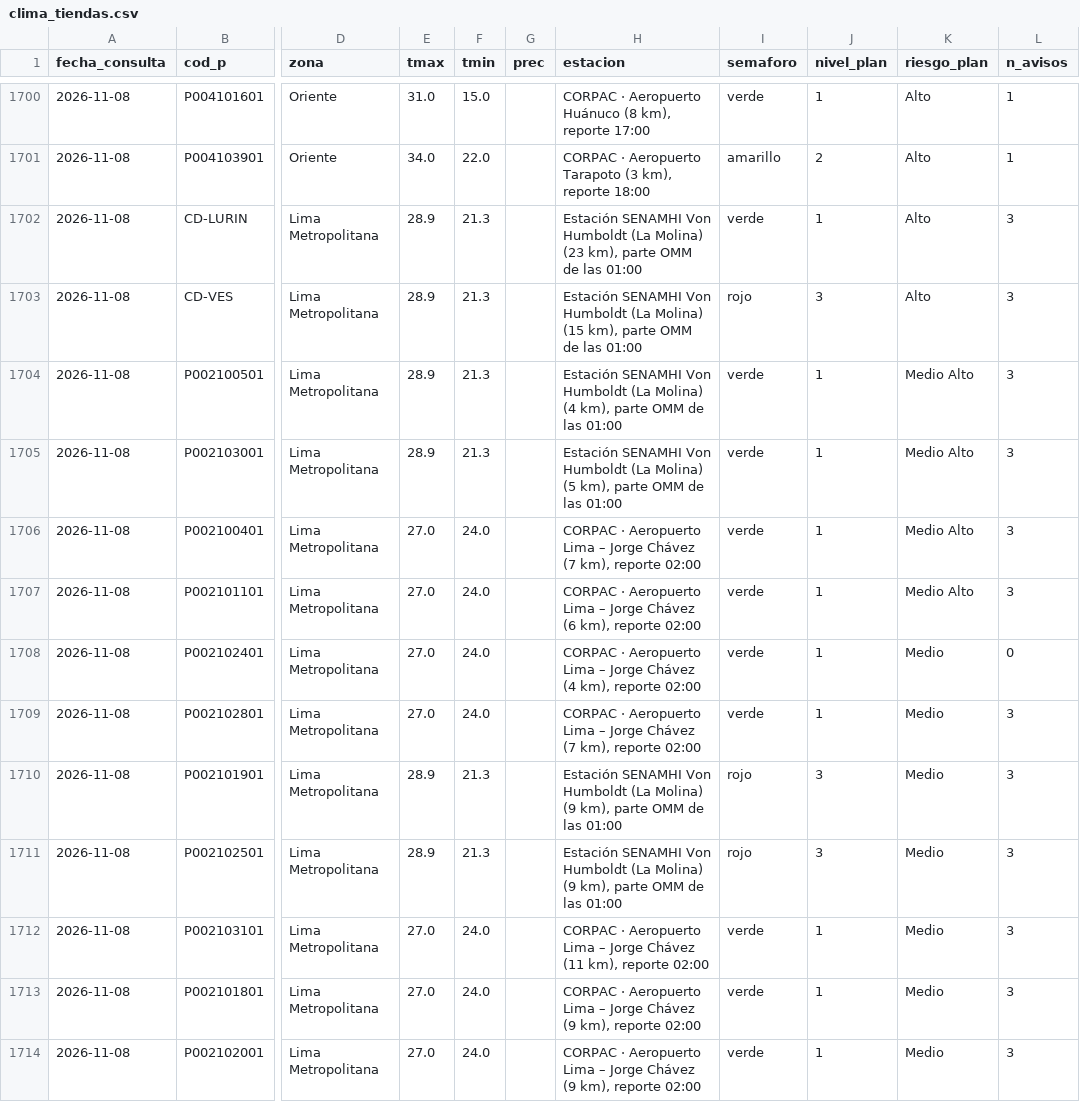
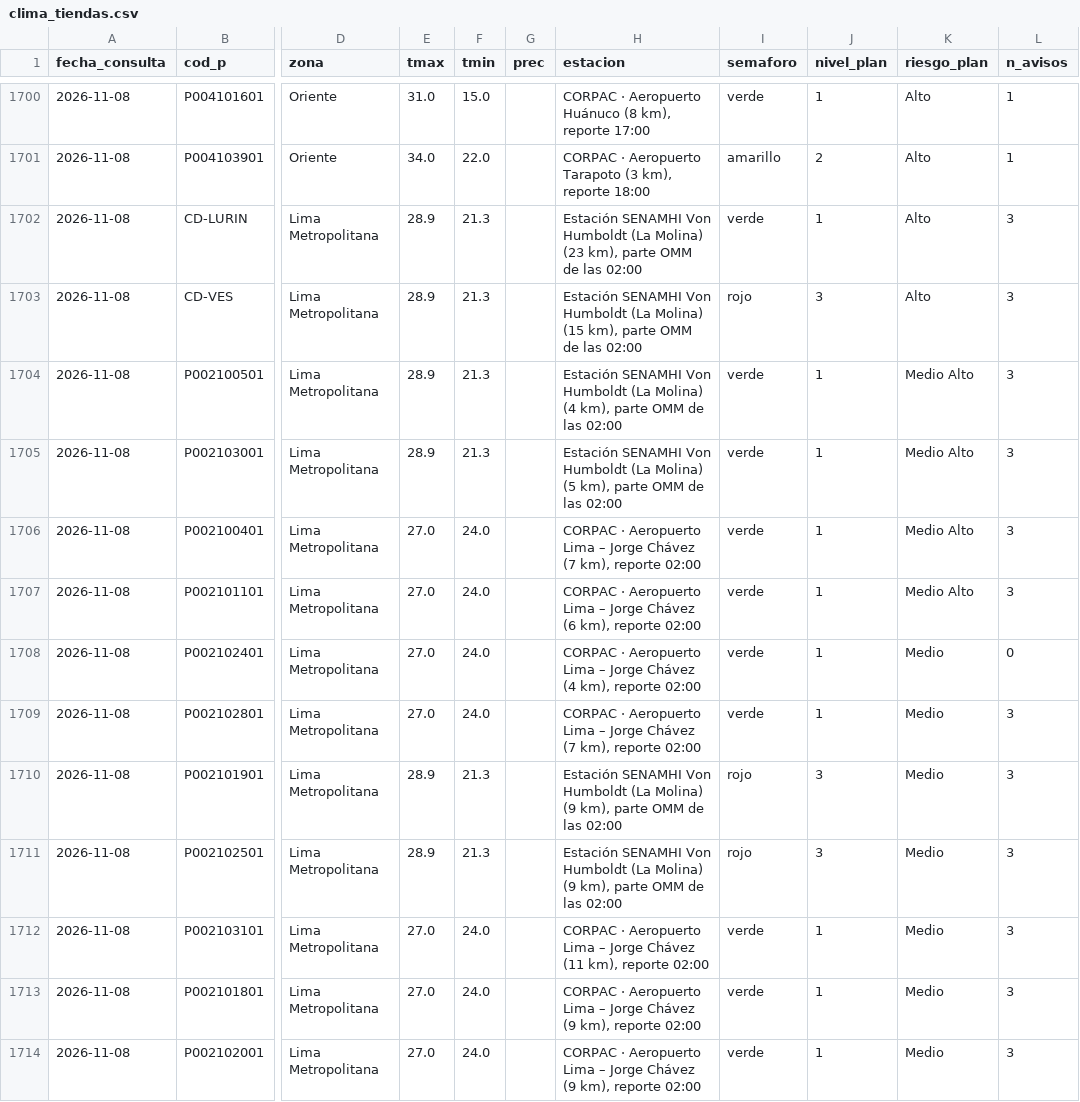
Before and after one commit to rodrigo51200-tech/monitor-fen, a CSV file: historial/clima_tiendas.csv, drawn as a sheet; only a part is shown, gaps mark what is left out; the diff covers the shown part only; the diff names each change by its address in the sheet, - before the commit and + after, or states it on an @@ line.

```diff
--- a/historial/clima_tiendas.csv
+++ b/historial/clima_tiendas.csv
-H1702 (estacion): …de las 01:00
+H1702 (estacion): …de las 02:00
-H1703 (estacion): …de las 01:00
+H1703 (estacion): …de las 02:00
-H1704 (estacion): …de las 01:00
+H1704 (estacion): …de las 02:00
-H1705 (estacion): …de las 01:00
+H1705 (estacion): …de las 02:00
-H1710:H1711 (estacion): …de las 01:00
+H1710:H1711 (estacion): …de las 02:00
```
Also changed, not shown: 6 edited cells elsewhere in this file, historial/garua_pronostico.csv, 4 other files.
